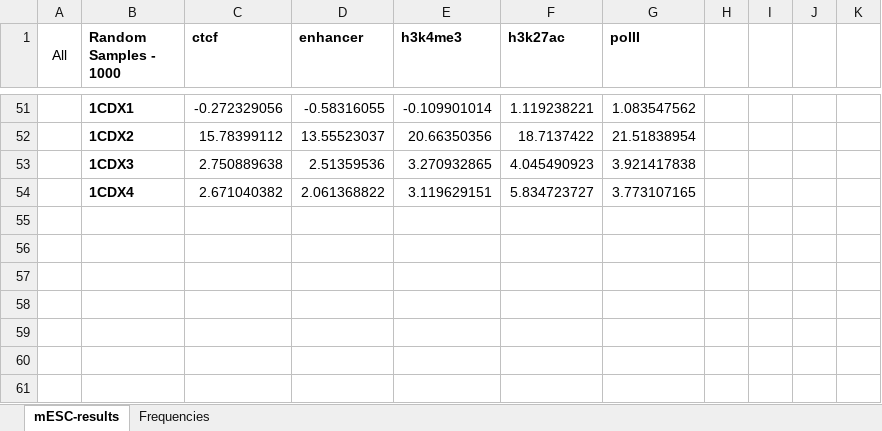
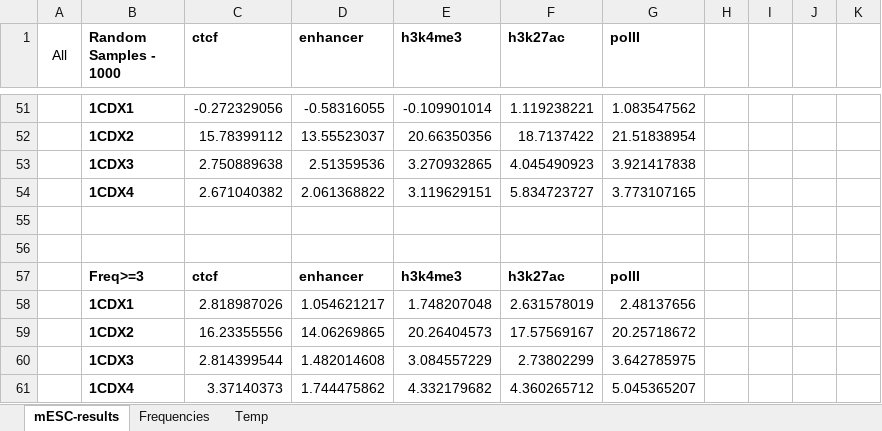
Before and after one commit to ChanakaCooray/Research-Proj-NetEmb, an Excel workbook: output/mESC-results.xlsx, sheet mESC-results, drawn as a sheet; only a part is shown, gaps mark what is left out; values as stored, in another font and other column widths than the file's, no borders; the diff names each change by its address in the sheet, - before the commit and + after, or states it on an @@ line.

Commit message:
Add freq stat

```diff
--- a/output/mESC-results.xlsx (sheet mESC-results)
+++ b/output/mESC-results.xlsx (sheet mESC-results)
+sheet tab: Temp
+row 55: (empty)
+row 56: (empty)
+row 57:  | Freq>=3 | ctcf | enhancer | h3k4me3 | h3k27ac | polII
+row 58:  | 1CDX1 | 2.818987026 | 1.054621217 | 1.748207048 | 2.631578019 | 2.48137656
+row 59:  | 1CDX2 | 16.23355556 | 14.06269865 | 20.26404573 | 17.57569167 | 20.25718672
+row 60:  | 1CDX3 | 2.814399544 | 1.482014608 | 3.084557229 | 2.73802299 | 3.642785975
+row 61:  | 1CDX4 | 3.37140373 | 1.744475862 | 4.332179682 | 4.360265712 | 5.045365207
```
Also changed, not shown: sheet Frequencies, 1 other file.
